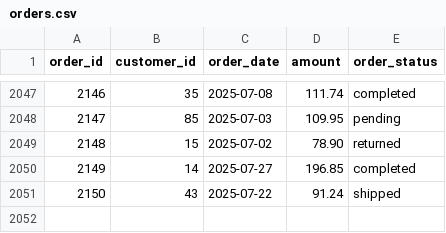
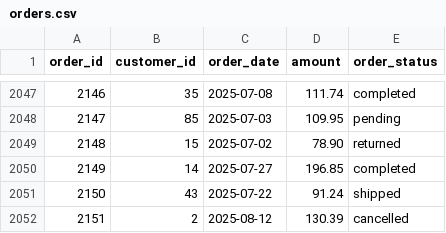
Before and after one commit to spencerbbrian/portfolio, a CSV file: dbt/customer_analysis/data/orders.csv, drawn as a sheet; only a part is shown, gaps mark what is left out; the diff names each change by its address in the sheet, - before the commit and + after, or states it on an @@ line.

Commit message:
Update customer data and order records; add customer spend model

```diff
--- a/dbt/customer_analysis/data/orders.csv
+++ b/dbt/customer_analysis/data/orders.csv
+row 2052: 2151 | 2 | 2025-08-12 | 130.39 | cancelled
```
Also changed, not shown: dbt/customer_analysis/data/customers.csv, 2 other files.
